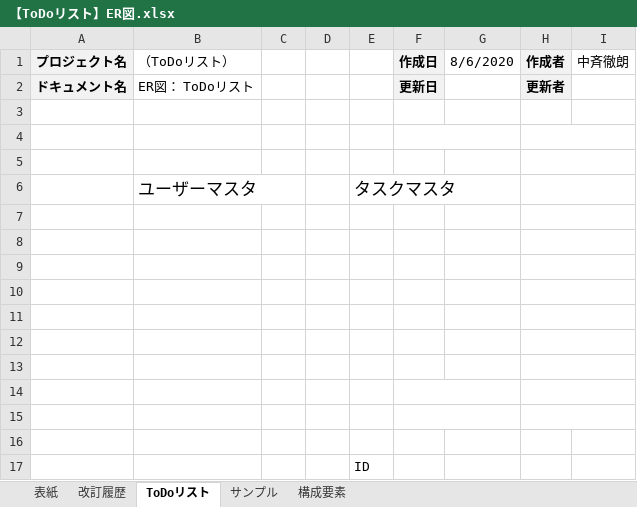
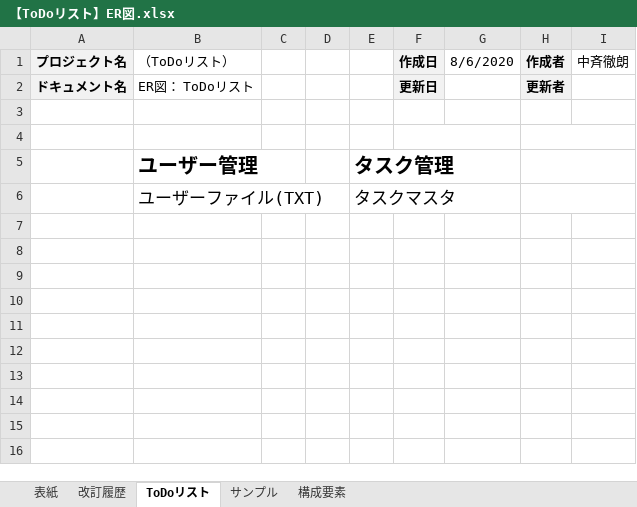
Before and after one commit to nakasait/document01, an Excel workbook: 【ToDoリスト】ER図.xlsx, sheet ToDoリスト, drawn as a sheet; values as stored, in another font and other column widths than the file's, no borders; charts and pictures not drawn; removed rows and columns are numbered as before the commit, all else as after; the diff names each change by its address in the sheet, - before the commit and + after, or states it on an @@ line.

```diff
--- a/【ToDoリスト】ER図.xlsx (sheet ToDoリスト)
+++ b/【ToDoリスト】ER図.xlsx (sheet ToDoリスト)
-row 5: (empty)
+row 5:  | ユーザー管理 |  |  | タスク管理
-B6 (（ToDoリスト）): ユーザーマスタ
+B6 (（ToDoリスト）): ユーザーファイル(TXT)
-row 7: (empty)
-row 8: (empty)
-row 9: (empty)
-row 10: (empty)
-row 11: (empty)
-row 12: (empty)
-row 13: (empty)
-row 14: (empty)
-row 15: (empty)
-row 16: (empty)
-row 17:  |  |  |  | ID
```
Also changed, not shown: charts or pictures, 【ToDoリスト】CRUD表.xlsx, 1 other file.
